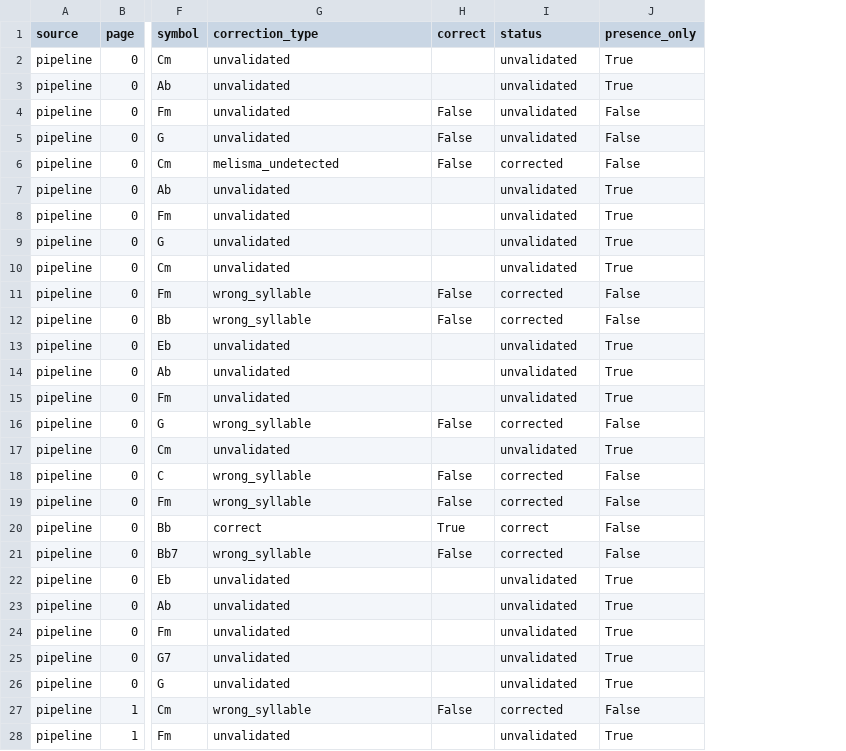
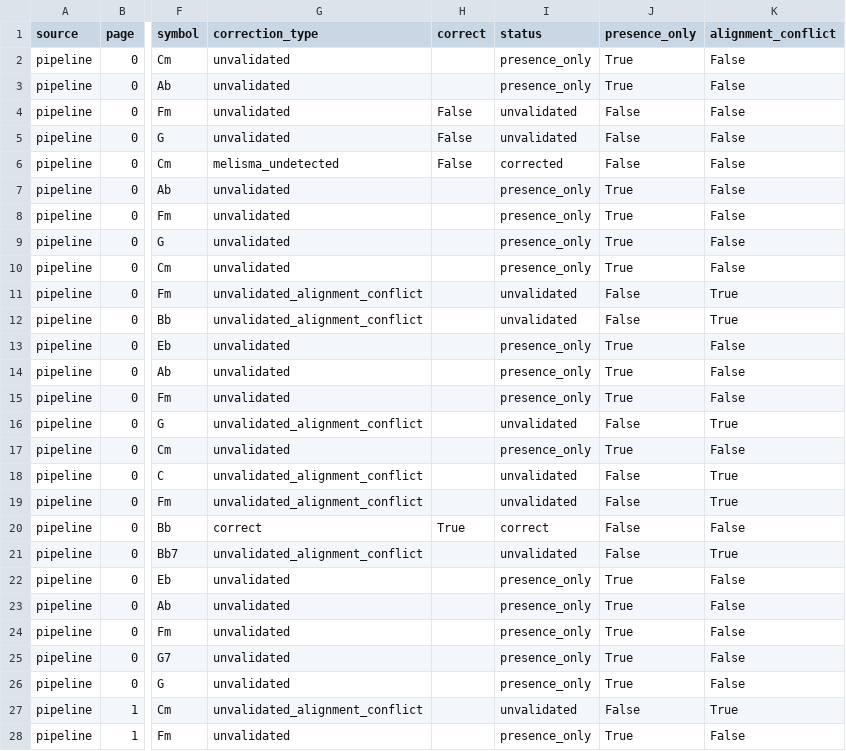
Before and after one commit to cobradeca-a11y/instrumentistas_tools, a CSV file: calibration/debug_ainda-uma-vez.csv, drawn as a sheet; only a part is shown, gaps mark what is left out; the diff covers the shown part only; the diff names each change by its address in the sheet, - before the commit and + after, or states it on an @@ line.

```diff
--- a/calibration/debug_ainda-uma-vez.csv
+++ b/calibration/debug_ainda-uma-vez.csv
+column K (alignment_conflict), rows 2-28: False | False | False | False | False | False | False | False | False | True | True | False | False | False | True | False | True | True | False | True | False | False | False | False | False | True | False
-I2:I3 (status): unvalidated
+I2:I3 (status): presence_only
-I7:I10 (status): unvalidated
+I7:I10 (status): presence_only
-G11:G12 (correction_type): wrong_syllable
+G11:G12 (correction_type): unvalidated_alignment_conflict
-H11:H12 (correct): False
+H11:H12 (correct): (empty)
-I11:I12 (status): corrected
+I11:I12 (status): unvalidated
-I13:I15 (status): unvalidated
+I13:I15 (status): presence_only
-G16 (correction_type): wrong_syllable
+G16 (correction_type): unvalidated_alignment_conflict
-H16 (correct): False
+H16 (correct): (empty)
-I16 (status): corrected
+I16 (status): unvalidated
-I17 (status): unvalidated
+I17 (status): presence_only
-G18:G19 (correction_type): wrong_syllable
+G18:G19 (correction_type): unvalidated_alignment_conflict
-H18:H19 (correct): False
+H18:H19 (correct): (empty)
-I18:I19 (status): corrected
+I18:I19 (status): unvalidated
-G21 (correction_type): wrong_syllable
+G21 (correction_type): unvalidated_alignment_conflict
-H21 (correct): False
+H21 (correct): (empty)
-I21 (status): corrected
+I21 (status): unvalidated
-I22:I26 (status): unvalidated
+I22:I26 (status): presence_only
-G27 (correction_type): wrong_syllable
+G27 (correction_type): unvalidated_alignment_conflict
-H27 (correct): False
+H27 (correct): (empty)
-I27 (status): corrected
+I27 (status): unvalidated
-I28 (status): unvalidated
+I28 (status): presence_only
```
Also changed, not shown: 27 edited cells elsewhere in this file, 3 other files.
